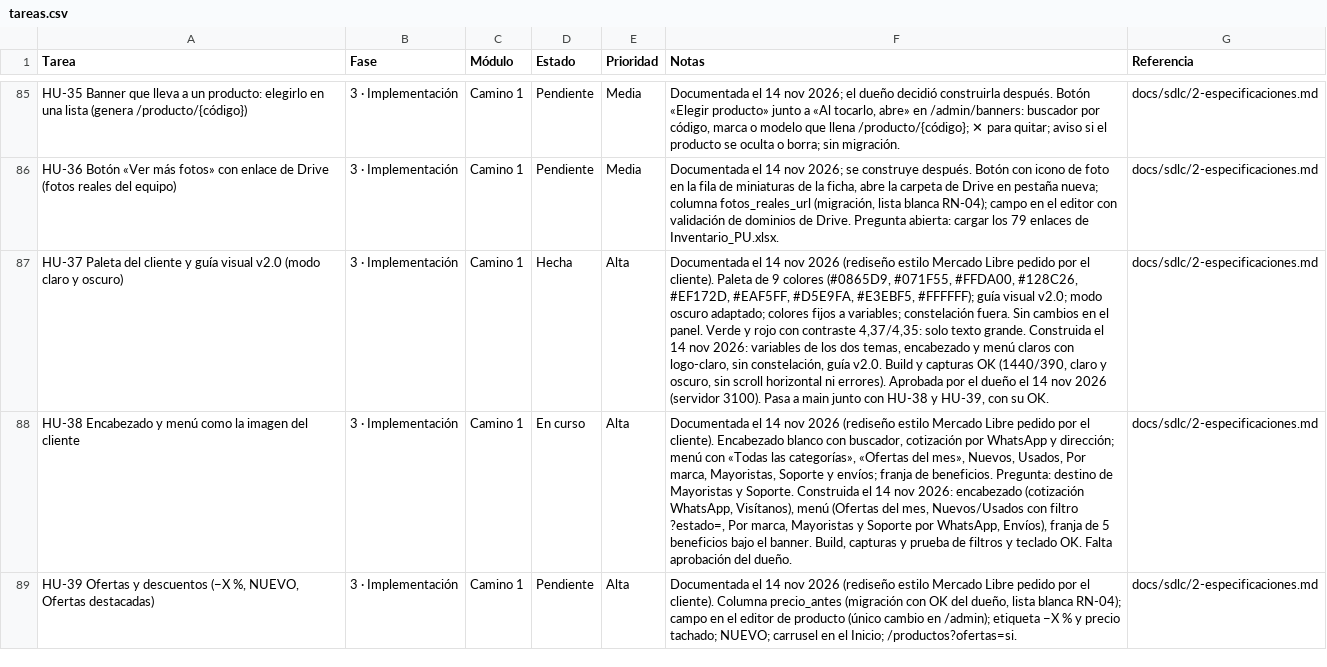
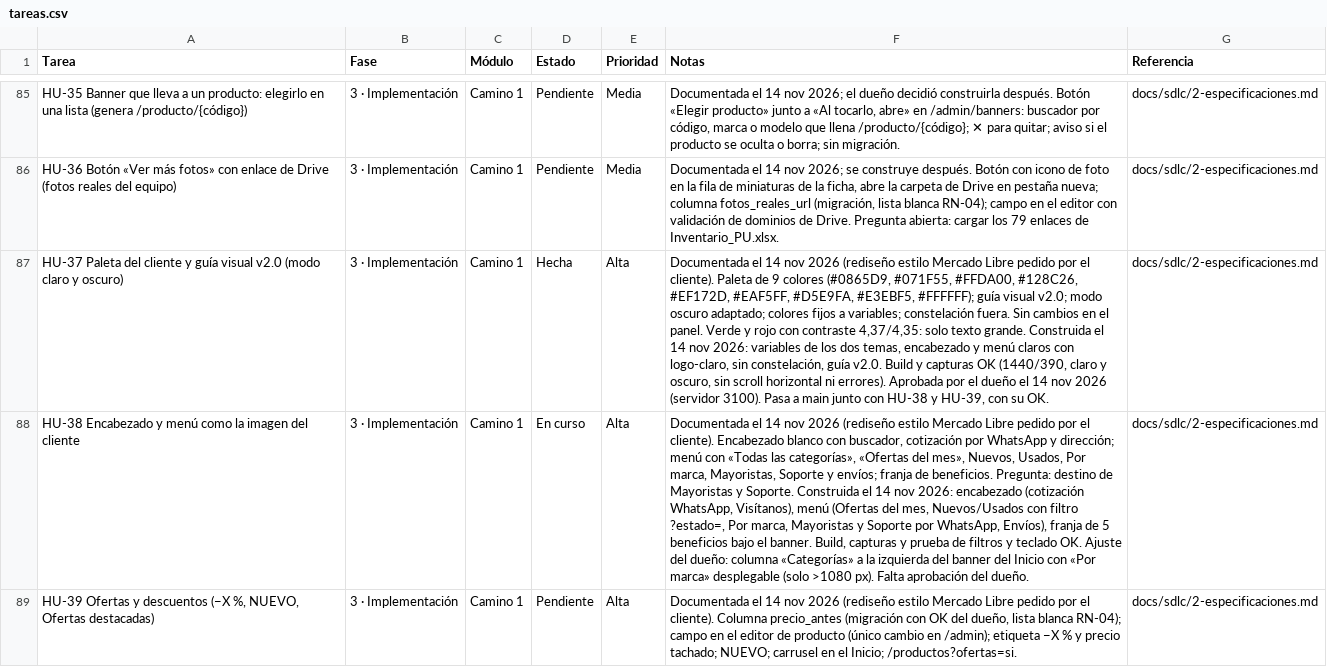
Before and after one commit to Appsheet-jm456/ventas-virtuales-web, a CSV file: docs/notion/tareas.csv, drawn as a sheet; only a part is shown, gaps mark what is left out; the diff names each change by its address in the sheet, - before the commit and + after, or states it on an @@ line.

```diff
--- a/docs/notion/tareas.csv
+++ b/docs/notion/tareas.csv
-F88 (Notas): …teclado OK. Falta aprobación…
+F88 (Notas): …teclado OK. Ajuste del dueño: columna «Categorías» a la izquierda del banner del Inicio con «Por marca» desplegable (solo >1080 px). Falta aprobación…
```
Also changed, not shown: 6 other files.
